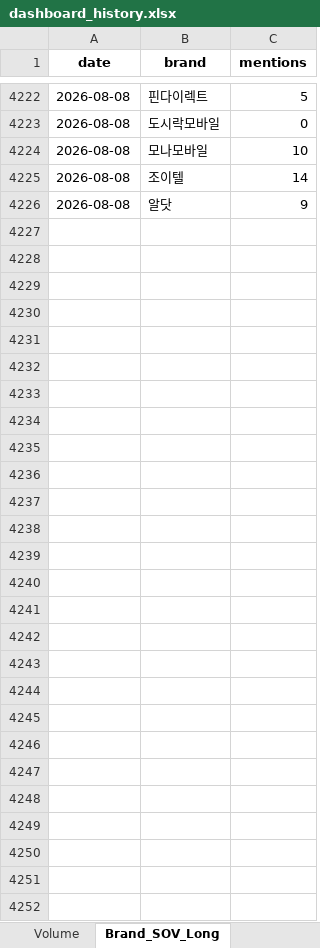
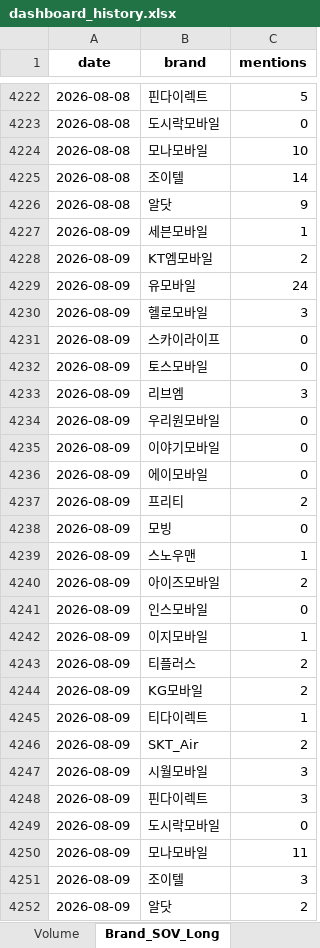
Before and after one commit to rodolfochoi911-lgtm/mvno-market-monitor, an Excel workbook: data/dashboard_history.xlsx, sheet Brand_SOV_Long, drawn as a sheet; only a part is shown, gaps mark what is left out; values as stored, in another font and other column widths than the file's, no borders; the diff names each change by its address in the sheet, - before the commit and + after, or states it on an @@ line.

```diff
--- a/data/dashboard_history.xlsx (sheet Brand_SOV_Long)
+++ b/data/dashboard_history.xlsx (sheet Brand_SOV_Long)
+row 4227: 2026-08-09 | 세븐모바일 | 1
+row 4228: 2026-08-09 | KT엠모바일 | 2
+row 4229: 2026-08-09 | 유모바일 | 24
+row 4230: 2026-08-09 | 헬로모바일 | 3
+row 4231: 2026-08-09 | 스카이라이프 | 0
+row 4232: 2026-08-09 | 토스모바일 | 0
+row 4233: 2026-08-09 | 리브엠 | 3
+row 4234: 2026-08-09 | 우리원모바일 | 0
+row 4235: 2026-08-09 | 이야기모바일 | 0
+row 4236: 2026-08-09 | 에이모바일 | 0
+row 4237: 2026-08-09 | 프리티 | 2
+row 4238: 2026-08-09 | 모빙 | 0
+row 4239: 2026-08-09 | 스노우맨 | 1
+row 4240: 2026-08-09 | 아이즈모바일 | 2
+row 4241: 2026-08-09 | 인스모바일 | 0
+row 4242: 2026-08-09 | 이지모바일 | 1
+row 4243: 2026-08-09 | 티플러스 | 2
+row 4244: 2026-08-09 | KG모바일 | 2
+row 4245: 2026-08-09 | 티다이렉트 | 1
+row 4246: 2026-08-09 | SKT_Air | 2
+row 4247: 2026-08-09 | 시월모바일 | 3
+row 4248: 2026-08-09 | 핀다이렉트 | 3
+row 4249: 2026-08-09 | 도시락모바일 | 0
+row 4250: 2026-08-09 | 모나모바일 | 11
+row 4251: 2026-08-09 | 조이텔 | 3
+row 4252: 2026-08-09 | 알닷 | 2
```
Also changed, not shown: sheet Brand_Ranking, sheet Keyword_Spike, sheet Top_Posts, sheet Keywords_Normalized, sheet Keywords_Raw, sheet Brand_SOV_Pivot, 3 more sheets.
